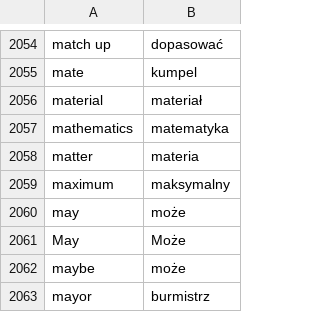
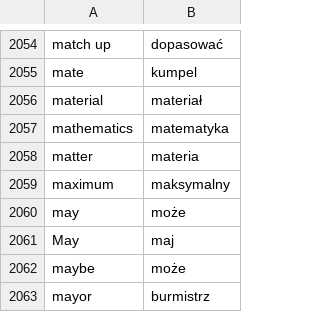
Before and after one commit to PiotrLipski/flutter_memo, a CSV file: assets/dictionary.csv, drawn as a sheet; only a part is shown, gaps mark what is left out.

Commit message:
add replay, dictionary fix

```diff
--- a/assets/dictionary.csv
+++ b/assets/dictionary.csv
@@ -2060,3 +2060,3 @@ maximum,maksymalny
 may,może
-May,Może
+May,maj
 maybe,może
```
Also changed, not shown: 3 other files.
